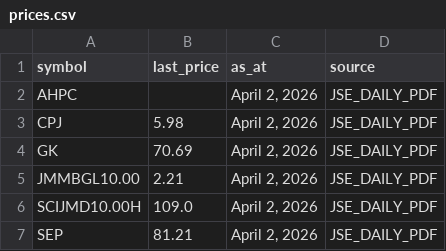
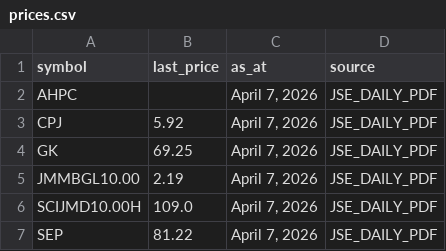
Before and after one commit to dread-economist/JSE-prices-feed, a CSV file: prices.csv, drawn as a sheet.

```diff
--- a/prices.csv
+++ b/prices.csv
@@ -1,7 +1,7 @@
 symbol,last_price,as_at,source
-AHPC,,"April 2, 2026",JSE_DAILY_PDF
-CPJ,5.98,"April 2, 2026",JSE_DAILY_PDF
-GK,70.69,"April 2, 2026",JSE_DAILY_PDF
-JMMBGL10.00,2.21,"April 2, 2026",JSE_DAILY_PDF
-SCIJMD10.00H,109.0,"April 2, 2026",JSE_DAILY_PDF
-SEP,81.21,"April 2, 2026",JSE_DAILY_PDF
+AHPC,,"April 7, 2026",JSE_DAILY_PDF
+CPJ,5.92,"April 7, 2026",JSE_DAILY_PDF
+GK,69.25,"April 7, 2026",JSE_DAILY_PDF
+JMMBGL10.00,2.19,"April 7, 2026",JSE_DAILY_PDF
+SCIJMD10.00H,109.0,"April 7, 2026",JSE_DAILY_PDF
+SEP,81.22,"April 7, 2026",JSE_DAILY_PDF
```
